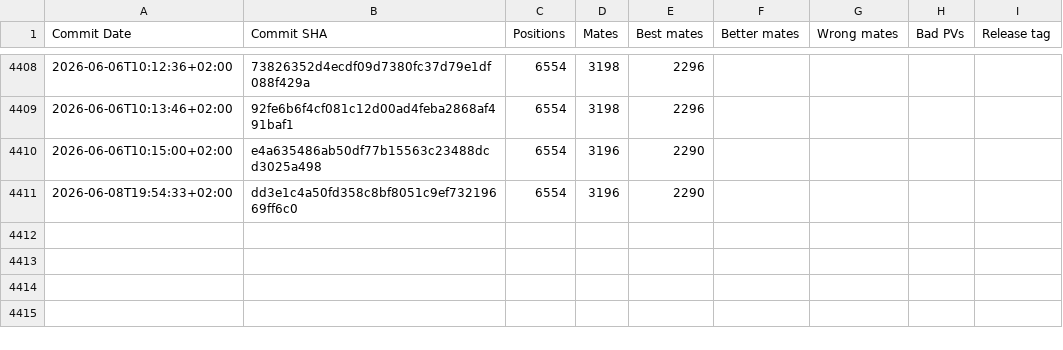
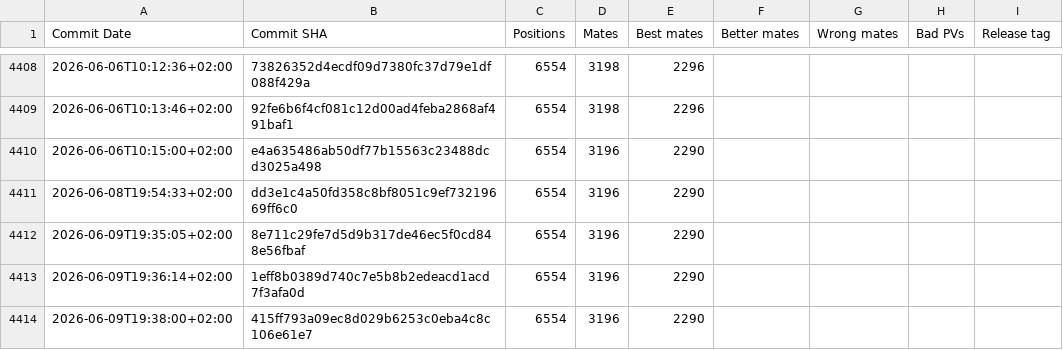
Before and after one commit to vondele/matetrack, a CSV file: matetrack1000000.csv, drawn as a sheet; only a part is shown, gaps mark what is left out.

```diff
--- a/matetrack1000000.csv
+++ b/matetrack1000000.csv
@@ -4411 +4411,4 @@ Commit Date,Commit SHA,Positions,Mates,Best mates,Better mates,Wrong mates,Bad P
 2026-06-08T19:54:33+02:00,dd3e1c4a50fd358c8bf8051c9ef73219669ff6c0,6554,3196,2290,,,,
+2026-06-09T19:35:05+02:00,8e711c29fe7d5d9b317de46ec5f0cd848e56fbaf,6554,3196,2290,,,,
+2026-06-09T19:36:14+02:00,1eff8b0389d740c7e5b8b2edeacd1acd7f3afa0d,6554,3196,2290,,,,
+2026-06-09T19:38:00+02:00,415ff793a09ec8d029b6253c0eba4c8c106e61e7,6554,3196,2290,,,,
```
Also changed, not shown: classic1000000.csv, 4 other files.
